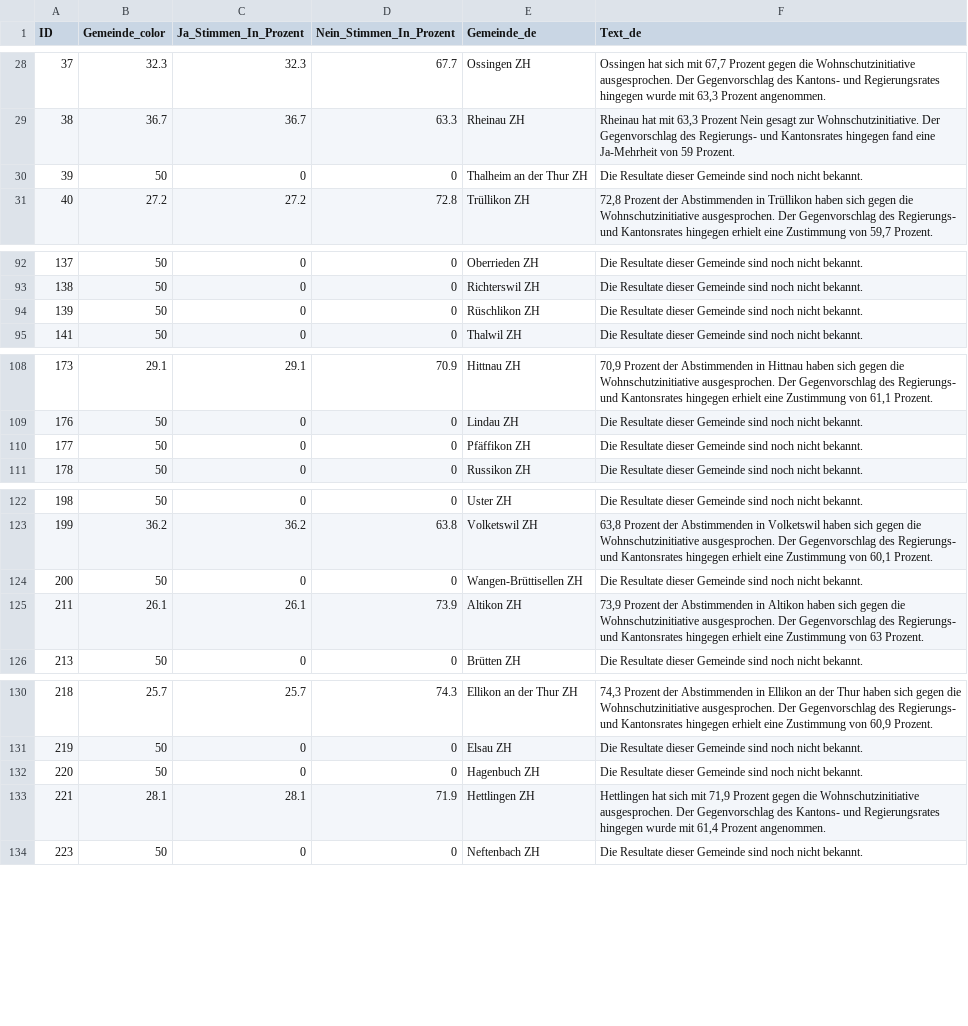
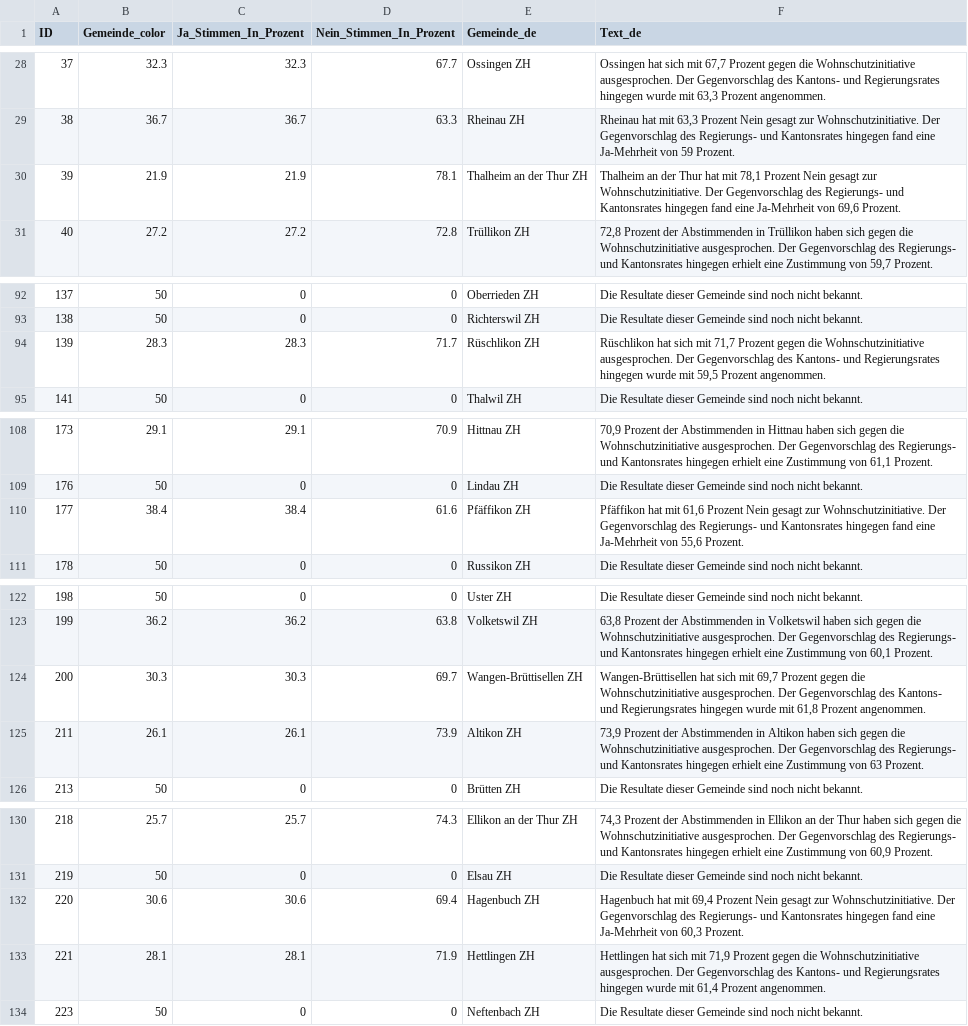
Before and after one commit to awp-finanznachrichten/lena_juni2026, a CSV file: Output_Cantons/ZH_Wohnschutzinitiative_dw_de_initiative.csv, drawn as a sheet; only a part is shown, gaps mark what is left out; the diff covers the shown part only.

```diff
--- a/Output_Cantons/ZH_Wohnschutzinitiative_dw_de_initiative.csv
+++ b/Output_Cantons/ZH_Wohnschutzinitiative_dw_de_initiative.csv
@@ -29,3 +29,3 @@
 38,36.7,36.7,63.3,"Rheinau ZH","Rheinau hat mit 63,3 Prozent Nein gesagt zur Wohnschutzinitiative. Der Gegenvorschlag des Regierungs- und Kantonsrates hingegen fand eine Ja-Mehrheit von 59 Prozent."
-39,50,0,0,"Thalheim an der Thur ZH","Die Resultate dieser Gemeinde sind noch nicht bekannt."
+39,21.9,21.9,78.1,"Thalheim an der Thur ZH","Thalheim an der Thur hat mit 78,1 Prozent Nein gesagt zur Wohnschutzinitiative. Der Gegenvorschlag des Regierungs- und Kantonsrates hingegen fand eine Ja-Mehrheit von 69,6 Prozent."
 40,27.2,27.2,72.8,"Trüllikon ZH","72,8 Prozent der Abstimmenden in Trüllikon haben sich gegen die Wohnschutzinitiative ausgesprochen. Der Gegenvorschlag des Regierungs- und Kantonsrates hingegen erhielt eine Zustimmung von 59,7 Prozent."
@@ -93,3 +93,3 @@
 138,50,0,0,"Richterswil ZH","Die Resultate dieser Gemeinde sind noch nicht bekannt."
-139,50,0,0,"Rüschlikon ZH","Die Resultate dieser Gemeinde sind noch nicht bekannt."
+139,28.3,28.3,71.7,"Rüschlikon ZH","Rüschlikon hat sich mit 71,7 Prozent gegen die Wohnschutzinitiative ausgesprochen. Der Gegenvorschlag des Kantons- und Regierungsrates hingegen wurde mit 59,5 Prozent angenommen."
 141,50,0,0,"Thalwil ZH","Die Resultate dieser Gemeinde sind noch nicht bekannt."
@@ -109,3 +109,3 @@
 176,50,0,0,"Lindau ZH","Die Resultate dieser Gemeinde sind noch nicht bekannt."
-177,50,0,0,"Pfäffikon ZH","Die Resultate dieser Gemeinde sind noch nicht bekannt."
+177,38.4,38.4,61.6,"Pfäffikon ZH","Pfäffikon hat mit 61,6 Prozent Nein gesagt zur Wohnschutzinitiative. Der Gegenvorschlag des Regierungs- und Kantonsrates hingegen fand eine Ja-Mehrheit von 55,6 Prozent."
 178,50,0,0,"Russikon ZH","Die Resultate dieser Gemeinde sind noch nicht bekannt."
@@ -123,3 +123,3 @@
 199,36.2,36.2,63.8,"Volketswil ZH","63,8 Prozent der Abstimmenden in Volketswil haben sich gegen die Wohnschutzinitiative ausgesprochen. Der Gegenvorschlag des Regierungs- und Kantonsrates hingegen erhielt eine Zustimmung von 60,1 Prozent."
-200,50,0,0,"Wangen-Brüttisellen ZH","Die Resultate dieser Gemeinde sind noch nicht bekannt."
+200,30.3,30.3,69.7,"Wangen-Brüttisellen ZH","Wangen-Brüttisellen hat sich mit 69,7 Prozent gegen die Wohnschutzinitiative ausgesprochen. Der Gegenvorschlag des Kantons- und Regierungsrates hingegen wurde mit 61,8 Prozent angenommen."
 211,26.1,26.1,73.9,"Altikon ZH","73,9 Prozent der Abstimmenden in Altikon haben sich gegen die Wohnschutzinitiative ausgesprochen. Der Gegenvorschlag des Regierungs- und Kantonsrates hingegen erhielt eine Zustimmung von 63 Prozent."
@@ -131,3 +131,3 @@
 219,50,0,0,"Elsau ZH","Die Resultate dieser Gemeinde sind noch nicht bekannt."
-220,50,0,0,"Hagenbuch ZH","Die Resultate dieser Gemeinde sind noch nicht bekannt."
+220,30.6,30.6,69.4,"Hagenbuch ZH","Hagenbuch hat mit 69,4 Prozent Nein gesagt zur Wohnschutzinitiative. Der Gegenvorschlag des Regierungs- und Kantonsrates hingegen fand eine Ja-Mehrheit von 60,3 Prozent."
 221,28.1,28.1,71.9,"Hettlingen ZH","Hettlingen hat sich mit 71,9 Prozent gegen die Wohnschutzinitiative ausgesprochen. Der Gegenvorschlag des Kantons- und Regierungsrates hingegen wurde mit 61,4 Prozent angenommen."
```
Also changed, not shown: 4 edited cells elsewhere in this file, Output_Cantons/ZH_Wohnschutzinitiative_dw_de_gegenvorschlag.csv, Output_Cantons/ZH_Wohnschutzinitiative_dw_de_stichentscheid.csv, 31 other files.
